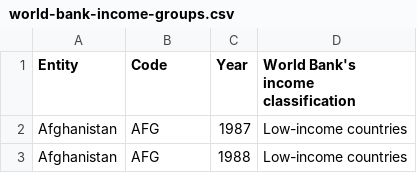
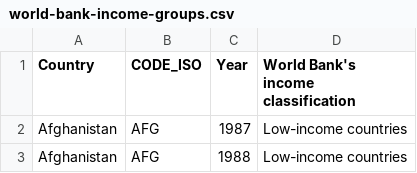
Before and after one commit to ShriniwasAhirrao/E-Coders_SAS_Curiosity_Cup, a CSV file: datasets/Raw_data/world-bank-income-groups.csv, drawn as a sheet; only a part is shown.

```diff
--- a/datasets/Raw_data/world-bank-income-groups.csv
+++ b/datasets/Raw_data/world-bank-income-groups.csv
@@ -1,2 +1,2 @@
-Entity,Code,Year,World Bank's income classification
+Country,CODE_ISO,Year,World Bank's income classification
 Afghanistan,AFG,1987,Low-income countries
```
Also changed, not shown: datasets/Raw_data/Metadata_Country_IncomeGroup.csv, datasets/Raw_data/affected-by-disasters-vs-gdp.csv, 5 other files.
